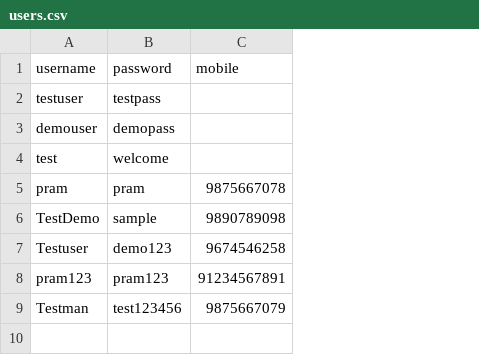
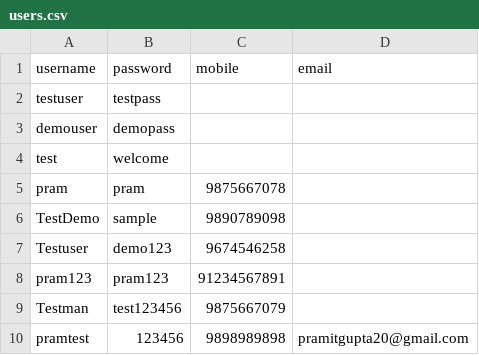
Before and after one commit to pramitgupta/Authentication_App, a CSV file: users.csv, drawn as a sheet; the diff names each change by its address in the sheet, - before the commit and + after, or states it on an @@ line.

Commit message:
Add new user with email

```diff
--- a/users.csv
+++ b/users.csv
+column D (email), empty
+row 10: pramtest | 123456 | 9898989898 | pramitgupta20@gmail.com
```
